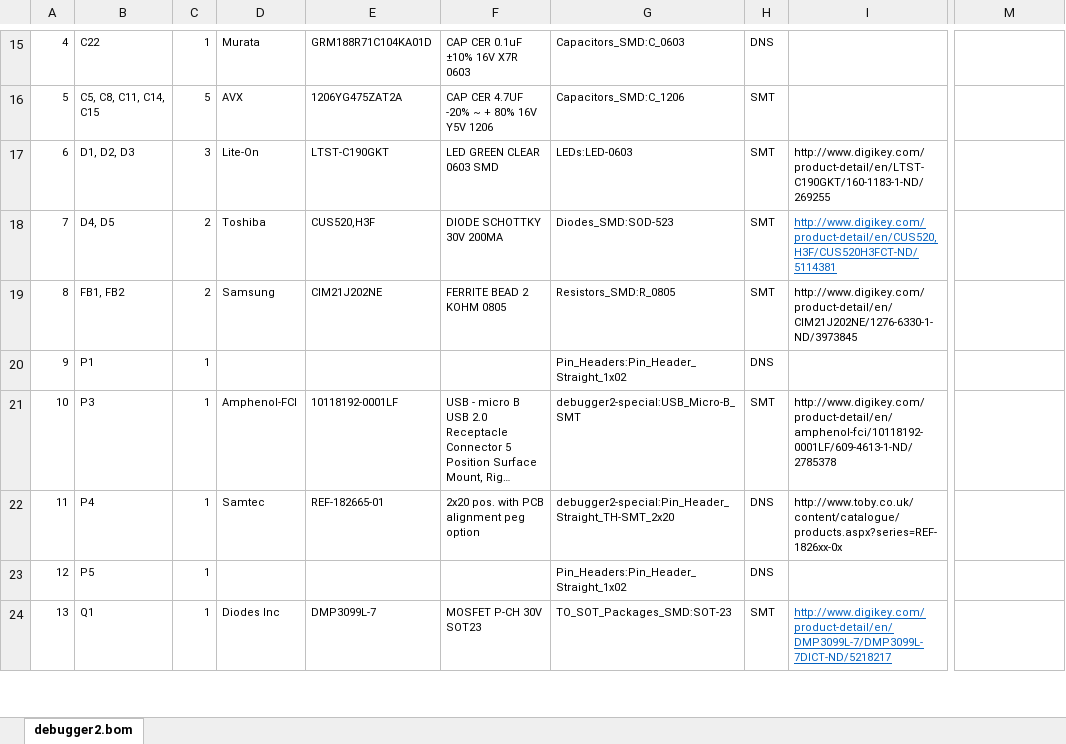
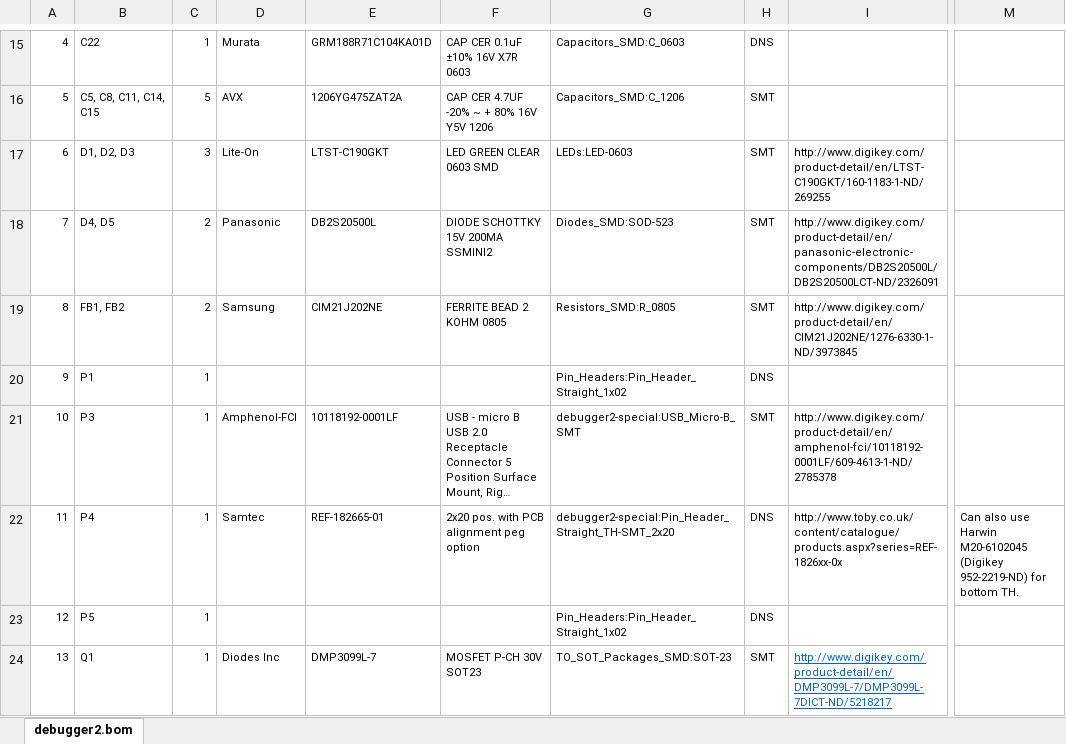
Before and after one commit to ihartwig/raspberrypi-debugger, an Excel workbook: debugger2/debugger2.bom.xlsx, sheet debugger2.bom, drawn as a sheet; only a part is shown, gaps mark what is left out; long unchanged cells end in …; values as stored, in another font and other column widths than the file's, no borders; the diff names each change by its address in the sheet, - before the commit and + after, or states it on an @@ line.

```diff
--- a/debugger2/debugger2.bom.xlsx (sheet debugger2.bom)
+++ b/debugger2/debugger2.bom.xlsx (sheet debugger2.bom)
-D18: Toshiba
+D18: Panasonic
-E18: CUS520,H3F
+E18: DB2S20500L
-F18: DIODE SCHOTTKY 30V 200MA
+F18: DIODE SCHOTTKY 15V 200MA SSMINI2
-I18: http://www.digikey.com/product-detail/en/CUS520,H3F/CUS520H3FCT-ND/5114381
+I18: http://www.digikey.com/product-detail/en/panasonic-electronic-components/DB2S20500L/DB2S20500LCT-ND/2326091
@@ I18 underline: on → off, text colour: #0563C1 → black @@
-M22: (empty)
+M22: Can also use Harwin M20-6102045 (Digikey 952-2219-ND) for bottom TH.
```
Also changed, not shown: 3 other files.
